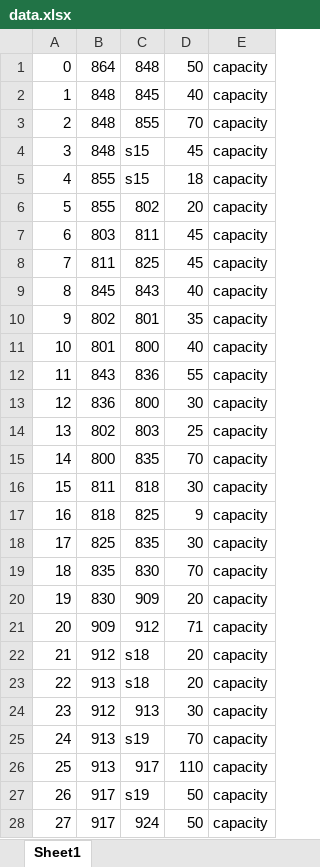
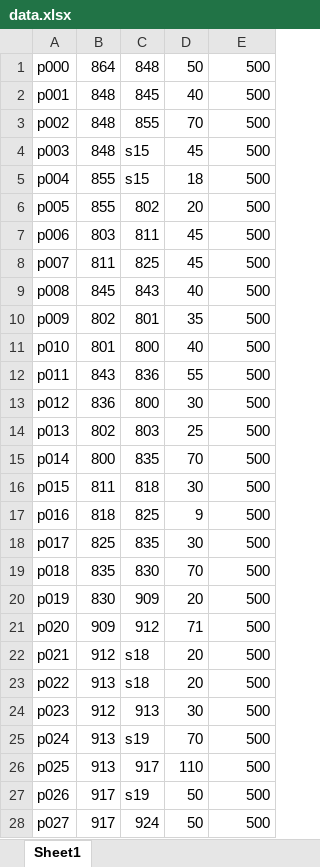
Before and after one commit to HanyuuFurude/MCM_Practice, an Excel workbook: 2019/D/code/data.xlsx, sheet Sheet1, drawn as a sheet; only a part is shown; values as stored, in another font and other column widths than the file's, no borders; the diff covers the shown part only; the diff names each change by its address in the sheet, - before the commit and + after, or states it on an @@ line.

```diff
--- a/2019/D/code/data.xlsx (sheet Sheet1)
+++ b/2019/D/code/data.xlsx (sheet Sheet1)
-A1: 0
+A1: p000
-E1:E28: capacity
+E1:E28: 500
-A2: 1
+A2: p001
-A3: 2
+A3: p002
-A4: 3
+A4: p003
-A5: 4
+A5: p004
-A6: 5
+A6: p005
-A7: 6
+A7: p006
-A8: 7
+A8: p007
-A9: 8
+A9: p008
-A10: 9
+A10: p009
-A11: 10
+A11: p010
-A12: 11
+A12: p011
-A13: 12
+A13: p012
-A14: 13
+A14: p013
-A15: 14
+A15: p014
-A16: 15
+A16: p015
-A17: 16
+A17: p016
-A18: 17
+A18: p017
-A19: 18
+A19: p018
-A20: 19
+A20: p019
-A21: 20
+A21: p020
-A22: 21
+A22: p021
-A23: 22
+A23: p022
-A24: 23
+A24: p023
-A25: 24
+A25: p024
-A26: 25
+A26: p025
-A27: 26
+A27: p026
-A28: 27
+A28: p027
```
Also changed, not shown: 458 edited cells elsewhere in this sheet, 1 other file.
